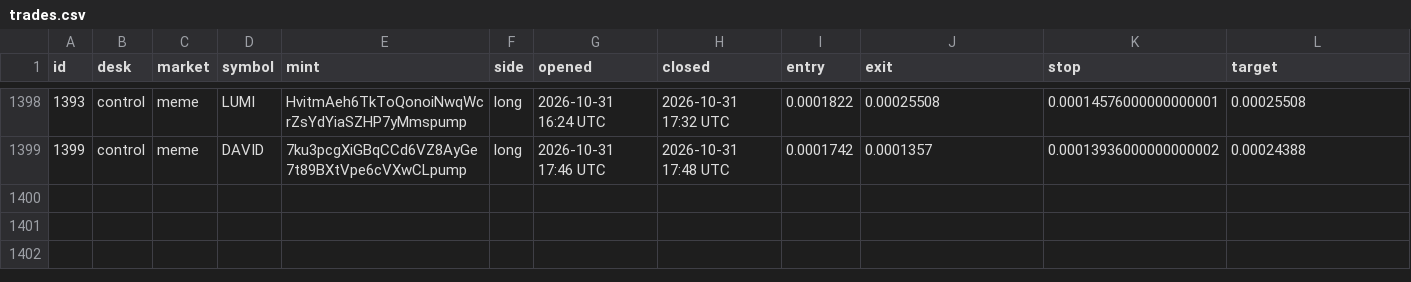
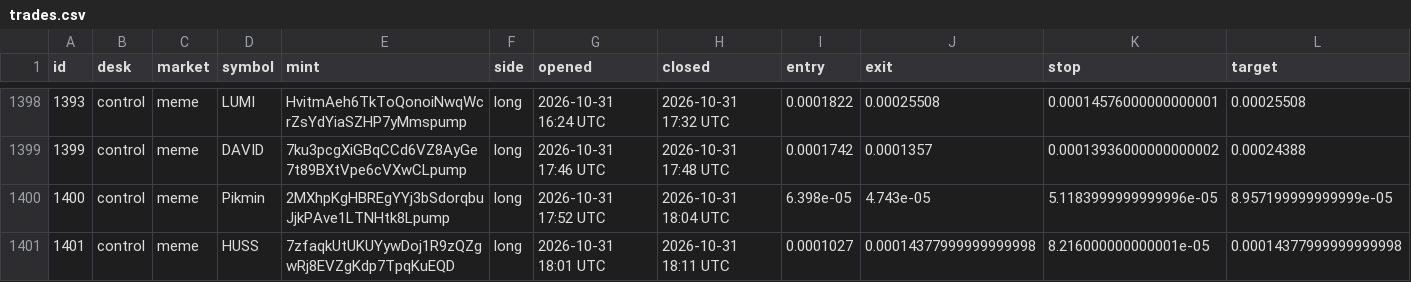
Before and after one commit to alhaddadsaid/lawahlawah, a CSV file: agents/trades.csv, drawn as a sheet; only a part is shown, gaps mark what is left out; rows hold the shown columns only; the diff names each change by its address in the sheet, - before the commit and + after, or states it on an @@ line.

Commit message:
agent desk update

```diff
--- a/agents/trades.csv
+++ b/agents/trades.csv
+row 1400: 1400 | control | meme | Pikmin | 2MXhpKgHBREgYYj3bSdorqbuJjkPAve1LTNHtk8Lpump | long | 2026-10-31 17:52 UTC | 2026-10-31 18:04 UTC | 6.398e-05 | 4.743e-05 | 5.1183999999999996e-05 | 8.957199999999999e-05
+row 1401: 1401 | control | meme | HUSS | 7zfaqkUtUKUYywDoj1R9zQZgwRj8EVZgKdp7TpqKuEQD | long | 2026-10-31 18:01 UTC | 2026-10-31 18:11 UTC | 0.0001027 | 0.00014377999999999998 | 8.216000000000001e-05 | 0.00014377999999999998
```
Also changed, not shown: 3 other files.
